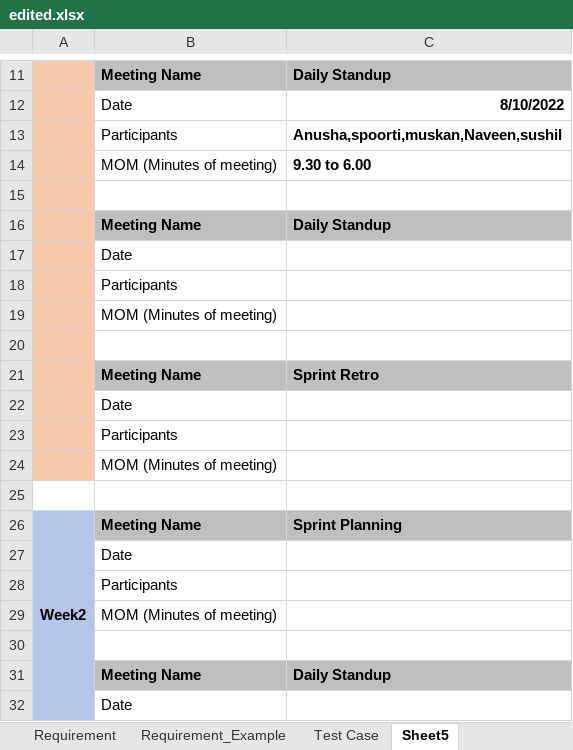
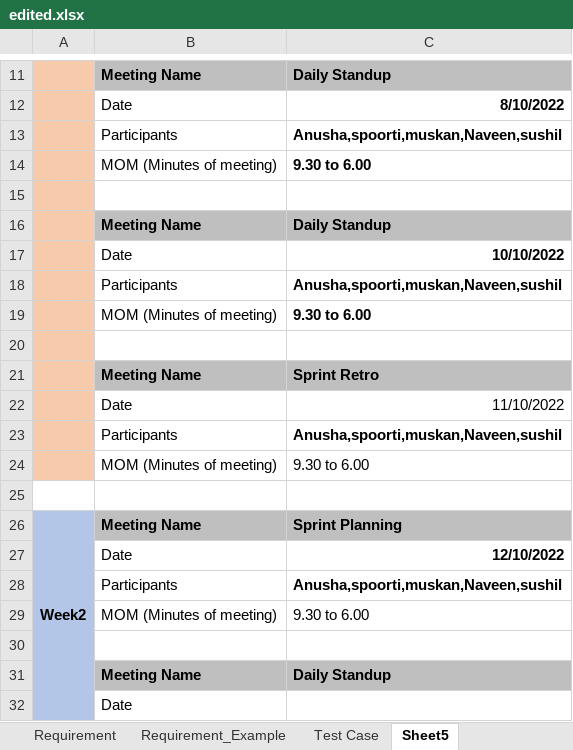
Before and after one commit to SKUP-BATCH4/TEAM-5-IC, an Excel workbook: edited.xlsx, sheet Sheet5, drawn as a sheet; only a part is shown, gaps mark what is left out; values as stored, in another font and other column widths than the file's, no borders; charts and pictures not drawn; the diff names each change by its address in the sheet, - before the commit and + after, or states it on an @@ line.

Commit message:
second commit use case

```diff
--- a/edited.xlsx (sheet Sheet5)
+++ b/edited.xlsx (sheet Sheet5)
-C17: (empty)
+C17: 10/10/2022
-C18: (empty)
+C18: Anusha,spoorti,muskan,Naveen,sushil
-C19: (empty)
+C19: 9.30 to 6.00
-C22: (empty)
+C22: 11/10/2022
-C23: (empty)
+C23: Anusha,spoorti,muskan,Naveen,sushil
-C24: (empty)
+C24: 9.30 to 6.00
-C27: (empty)
+C27: 12/10/2022
-C28: (empty)
+C28: Anusha,spoorti,muskan,Naveen,sushil
-C29: (empty)
+C29: 9.30 to 6.00
```
Also changed, not shown: sheet Test Case, charts or pictures.
